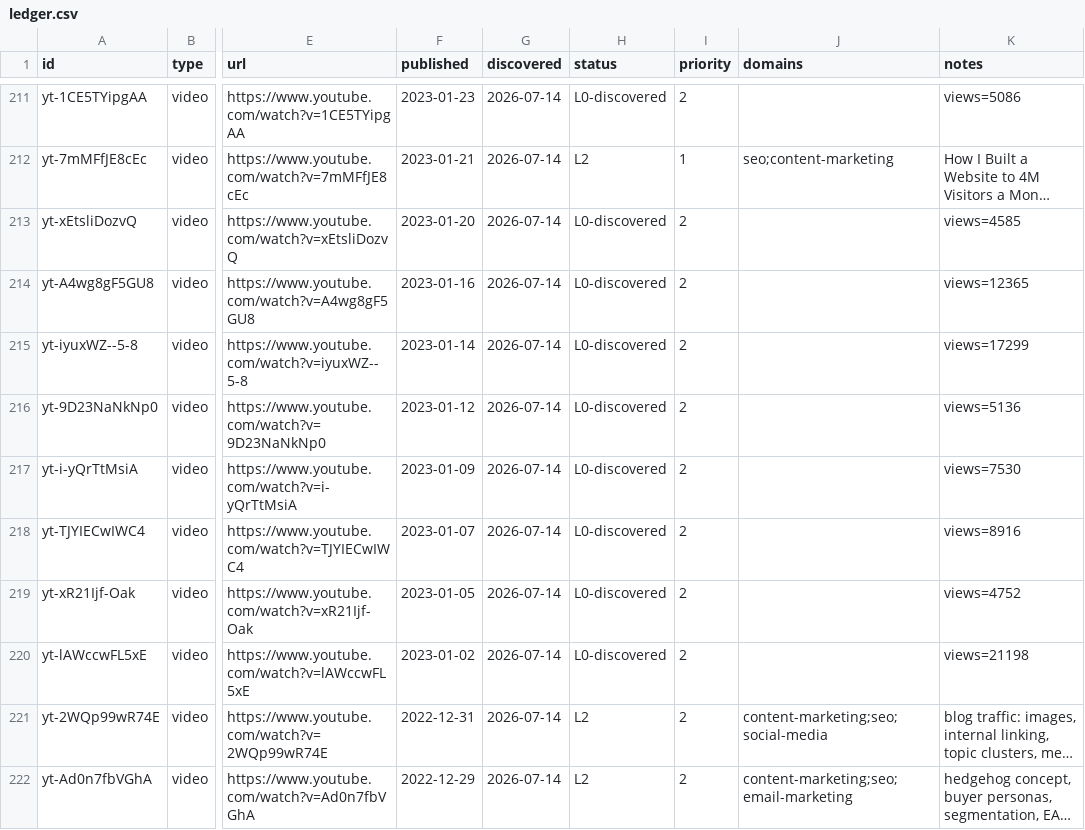
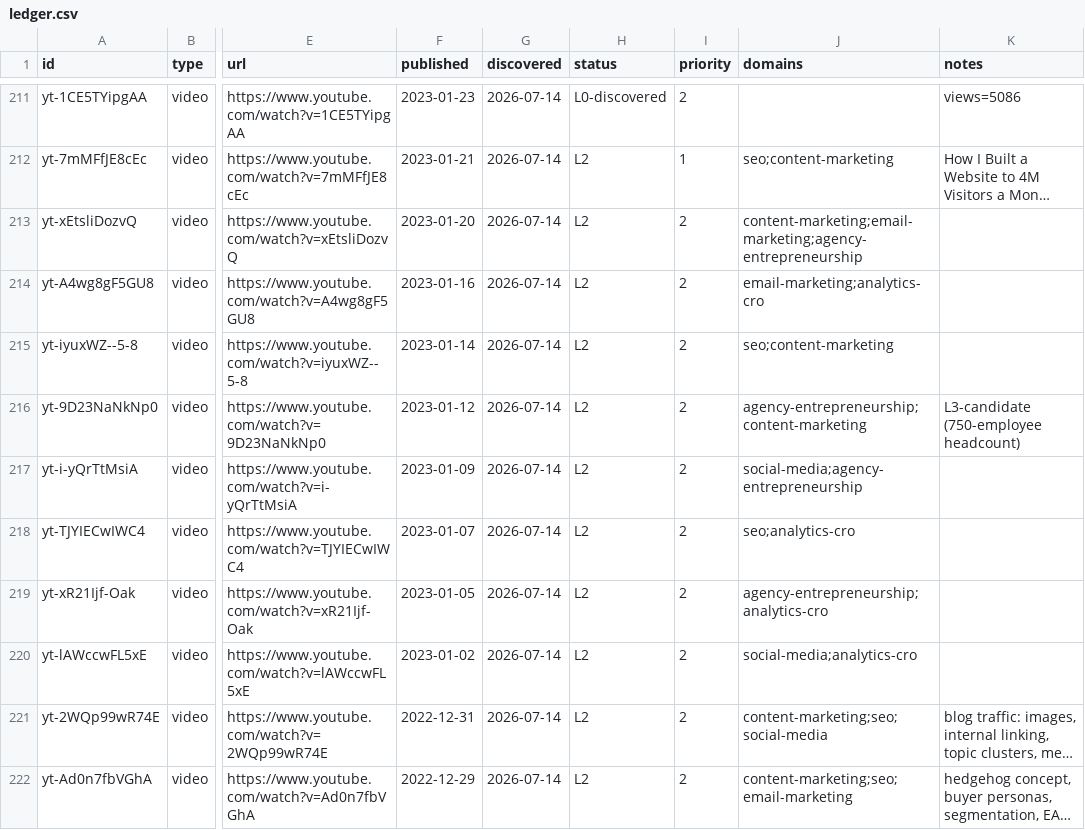
Before and after one commit to claes-work/neil-patel-clone, a CSV file: pipeline/ledger.csv, drawn as a sheet; only a part is shown, gaps mark what is left out; long unchanged cells end in …; the diff names each change by its address in the sheet, - before the commit and + after, or states it on an @@ line.

Commit message:
ingest: yt batch (@neilpatel, 8)
P2 long-form 2023-01-02→2023-01-20 solo tactical era. 8 ingested (L2), 0 skipped, 0 no-captions, 0 dup. 1 L3-candidate flagged (750-employee headcount, yt-9D23NaNkNp0).

```diff
--- a/pipeline/ledger.csv
+++ b/pipeline/ledger.csv
-H213:H220 (status): L0-discovered
+H213:H220 (status): L2
-J213 (domains): (empty)
+J213 (domains): content-marketing;email-marketing;agency-entrepreneurship
-K213 (notes): views=4585
+K213 (notes): (empty)
-J214 (domains): (empty)
+J214 (domains): email-marketing;analytics-cro
-K214 (notes): views=12365
+K214 (notes): (empty)
-J215 (domains): (empty)
+J215 (domains): seo;content-marketing
-K215 (notes): views=17299
+K215 (notes): (empty)
-J216 (domains): (empty)
+J216 (domains): agency-entrepreneurship;content-marketing
-K216 (notes): views=5136
+K216 (notes): L3-candidate (750-employee headcount)
-J217 (domains): (empty)
+J217 (domains): social-media;agency-entrepreneurship
-K217 (notes): views=7530
+K217 (notes): (empty)
-J218 (domains): (empty)
+J218 (domains): seo;analytics-cro
-K218 (notes): views=8916
+K218 (notes): (empty)
-J219 (domains): (empty)
+J219 (domains): agency-entrepreneurship;analytics-cro
-K219 (notes): views=4752
+K219 (notes): (empty)
-J220 (domains): (empty)
+J220 (domains): social-media;analytics-cro
-K220 (notes): views=21198
+K220 (notes): (empty)
```
Also changed, not shown: 11 other files.
